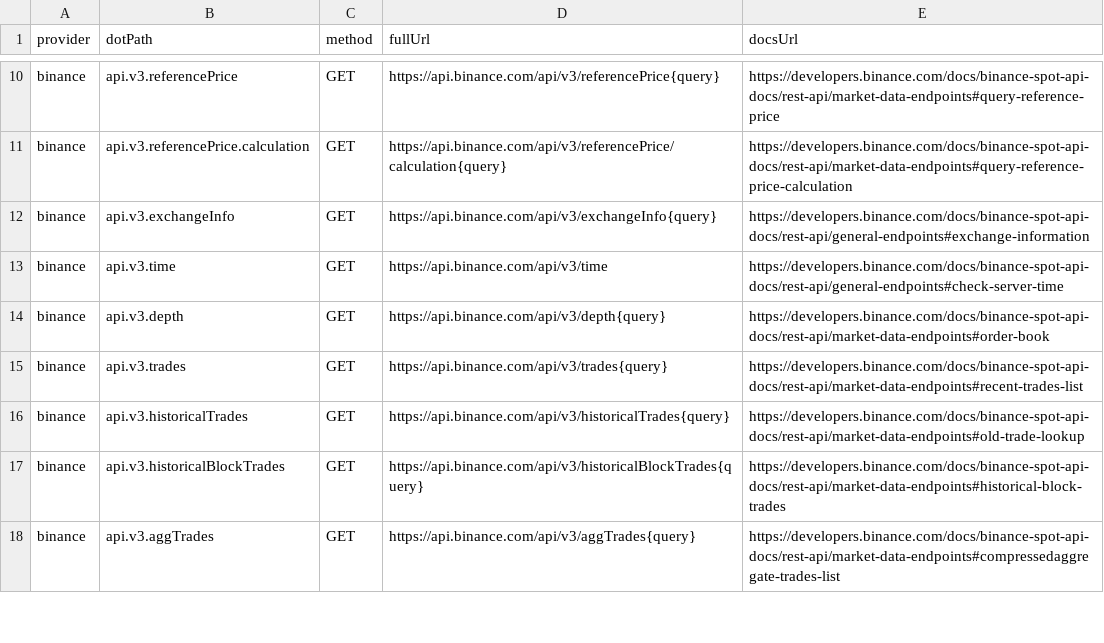
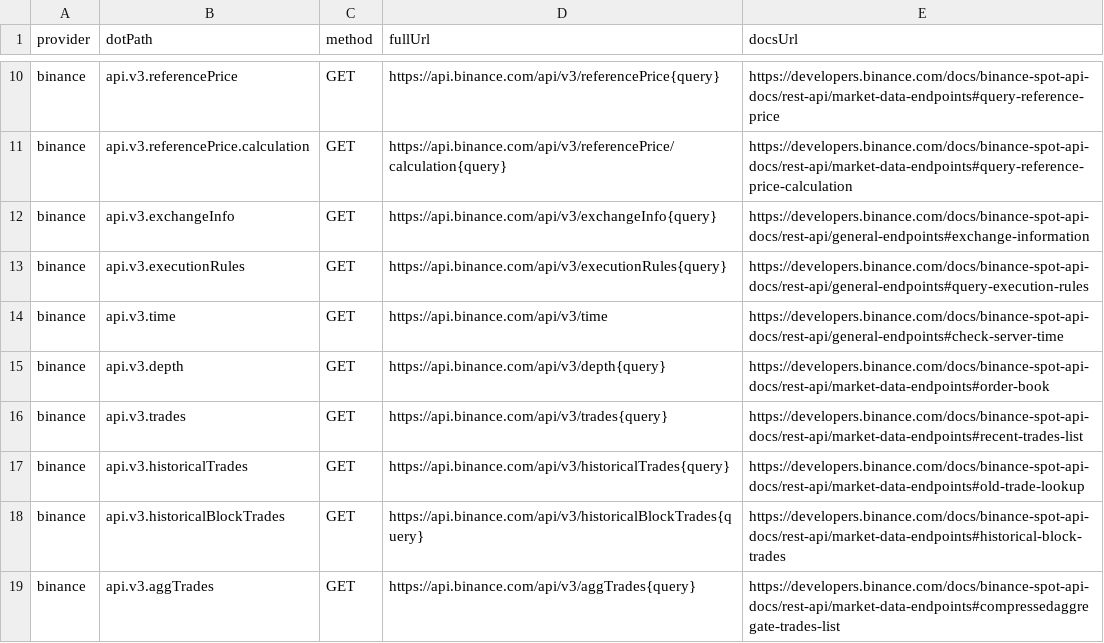
Before and after one commit to justintanner/apicity, a TSV file: scripts/endpoint-docs.tsv, drawn as a sheet; only a part is shown, gaps mark what is left out.

Commit message:
feat(binance): close public endpoint inventory gap (ac-b8ax.7)
Add the remaining Spot public executionRules endpoint that the Binance free API inventory had classified for implementation, including request/response types, zod request validation, endpoint docs metadata, generated examples, README coverage, and a HAR-backed replay test. Also carry the ticker/24hr symbolStatus parameter through the query builder with a unit assertion, which closes the inventory's parameter drift item.

Update the generated Binance public data guidance to document that data.binance.vision static ZIP/checksum archives are intentionally outside this JSON REST provider. Validation: inventory assertion script, Binance recording secret scan, pnpm run build, pnpm run gen:examples:check, pnpm run lint, Binance-focused vitest suite, and pnpm run test:run.

```diff
--- a/scripts/endpoint-docs.tsv
+++ b/scripts/endpoint-docs.tsv
@@ -12,2 +12,3 @@ binance	api.v3.referencePrice.calculation	GET	https://api.binance.com/api/v3/ref
 binance	api.v3.exchangeInfo	GET	https://api.binance.com/api/v3/exchangeInfo{query}	https://developers.binance.com/docs/binance-spot-api-docs/rest-api/general-endpoints#exchange-information
+binance	api.v3.executionRules	GET	https://api.binance.com/api/v3/executionRules{query}	https://developers.binance.com/docs/binance-spot-api-docs/rest-api/general-endpoints#query-execution-rules
 binance	api.v3.time	GET	https://api.binance.com/api/v3/time	https://developers.binance.com/docs/binance-spot-api-docs/rest-api/general-endpoints#check-server-time
```
Also changed, not shown: 10 other files.
